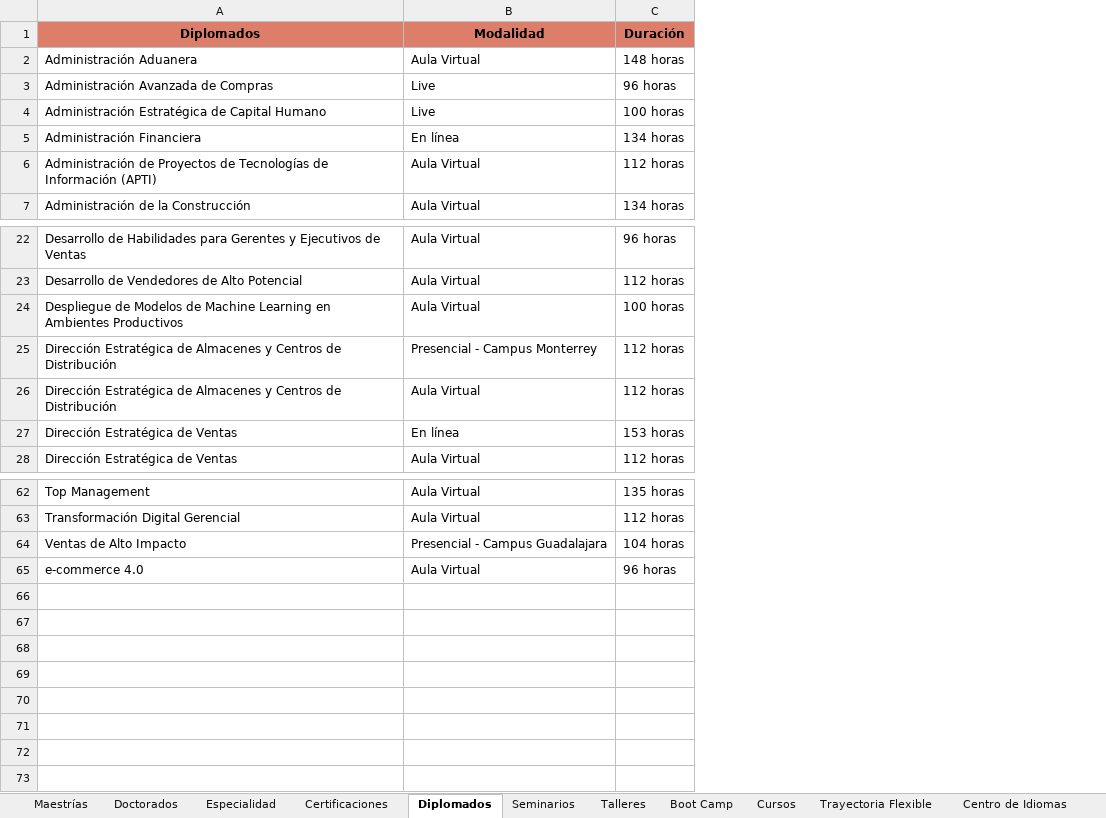
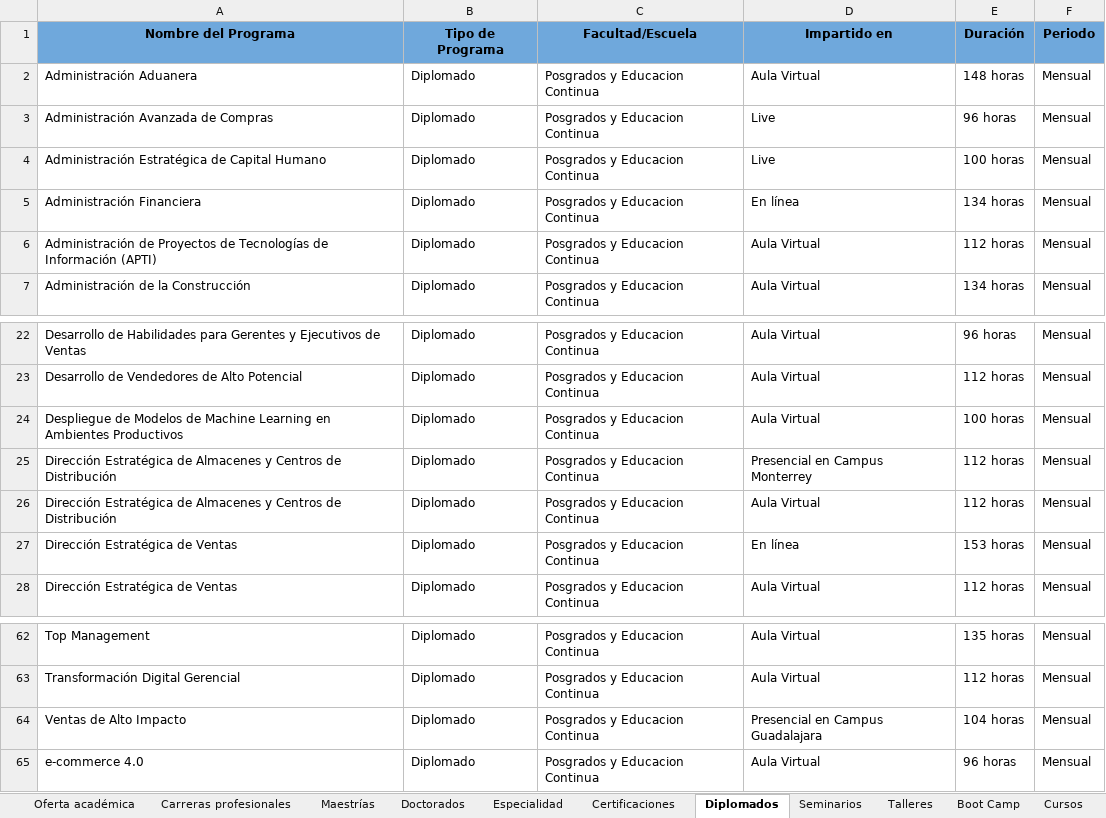
Before and after one commit to a01110946/chatbot, an Excel workbook: tec_de_monterrey/Corpus de información.xlsx, sheet Diplomados, drawn as a sheet; only a part is shown, gaps mark what is left out; values as stored, in another font and other column widths than the file's, no borders; charts and pictures not drawn; removed rows and columns are numbered as before the commit, all else as after; the diff names each change by its address in the sheet, - before the commit and + after, or states it on an @@ line.

```diff
--- a/tec_de_monterrey/Corpus de información.xlsx (sheet Diplomados)
+++ b/tec_de_monterrey/Corpus de información.xlsx (sheet Diplomados)
+sheet tab: Oferta académica
+sheet tab: Carreras profesionales
+column B, rows 2-7: all Diplomado; rows 22-28: all Diplomado; rows 62-65: all Diplomado
+column C, rows 2-7: all Posgrados y Educacion Continua; rows 22-28: all Posgrados y Educacion Continua; rows 62-65: all Posgrados y Educacion Continua
+column F, rows 2-7: all Mensual; rows 22-28: all Mensual; rows 62-65: all Mensual
-row 1: Diplomados | Modalidad | Duración
+row 1: Nombre del Programa | Tipo de Programa | Facultad/Escuela | Impartido en | Duración | Periodo
-D25: Presencial - Campus Monterrey
+D25: Presencial en Campus Monterrey
-D64: Presencial - Campus Guadalajara
+D64: Presencial en Campus Guadalajara
```
Also changed, not shown: sheet Cursos, sheet Boot Camp, sheet Maestrías, sheet Certificaciones, sheet Talleres, sheet Seminarios, 3 more sheets, other sheet tabs, charts or pictures.
